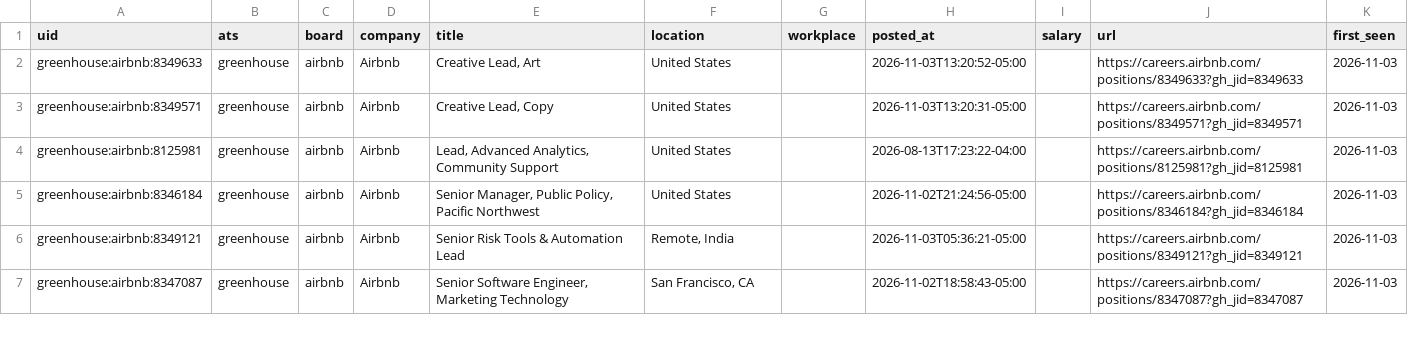
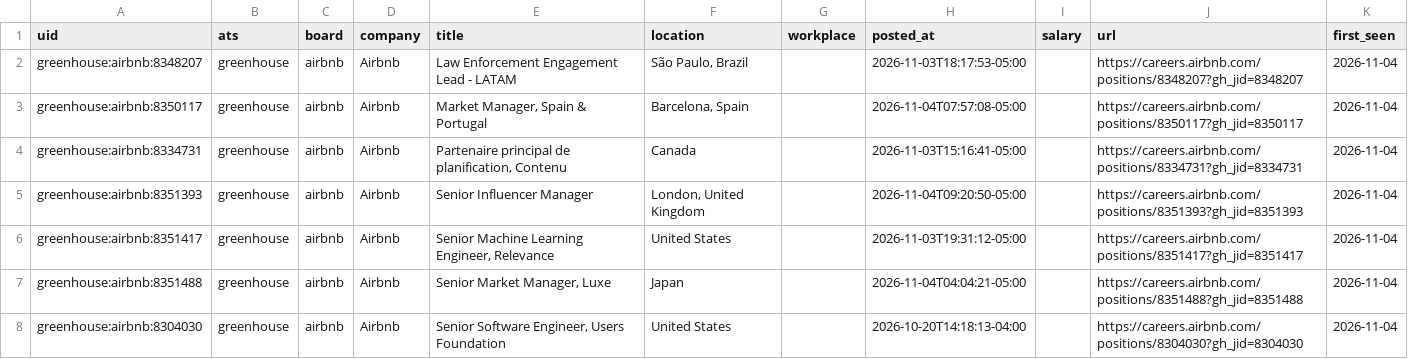
Before and after one commit to fecklesspleb/ats-new-jobs-feed, a CSV file: data/new_jobs.csv, drawn as a sheet; only a part is shown; the diff covers the shown part only.

```diff
--- a/data/new_jobs.csv
+++ b/data/new_jobs.csv
@@ -1,7 +1,8 @@
 uid,ats,board,company,title,location,workplace,posted_at,salary,url,first_seen
-greenhouse:airbnb:8349633,greenhouse,airbnb,Airbnb,"Creative Lead, Art",United States,,2026-11-03T13:20:52-05:00,,https://careers.airbnb.com/positions/8349633?gh_jid=8349633,2026-11-03
-greenhouse:airbnb:8349571,greenhouse,airbnb,Airbnb,"Creative Lead, Copy",United States,,2026-11-03T13:20:31-05:00,,https://careers.airbnb.com/positions/8349571?gh_jid=8349571,2026-11-03
-greenhouse:airbnb:8125981,greenhouse,airbnb,Airbnb,"Lead, Advanced Analytics, Community Support",United States,,2026-08-13T17:23:22-04:00,,https://careers.airbnb.com/positions/8125981?gh_jid=8125981,2026-11-03
-greenhouse:airbnb:8346184,greenhouse,airbnb,Airbnb,"Senior Manager, Public Policy, Pacific Northwest",United States,,2026-11-02T21:24:56-05:00,,https://careers.airbnb.com/positions/8346184?gh_jid=8346184,2026-11-03
-greenhouse:airbnb:8349121,greenhouse,airbnb,Airbnb,Senior Risk Tools & Automation Lead,"Remote, India",,2026-11-03T05:36:21-05:00,,https://careers.airbnb.com/positions/8349121?gh_jid=8349121,2026-11-03
-greenhouse:airbnb:8347087,greenhouse,airbnb,Airbnb,"Senior Software Engineer, Marketing Technology","San Francisco, CA",,2026-11-02T18:58:43-05:00,,https://careers.airbnb.com/positions/8347087?gh_jid=8347087,2026-11-03
+greenhouse:airbnb:8348207,greenhouse,airbnb,Airbnb,Law Enforcement Engagement Lead - LATAM,"São Paulo, Brazil",,2026-11-03T18:17:53-05:00,,https://careers.airbnb.com/positions/8348207?gh_jid=8348207,2026-11-04
+greenhouse:airbnb:8350117,greenhouse,airbnb,Airbnb,"Market Manager, Spain & Portugal","Barcelona, Spain",,2026-11-04T07:57:08-05:00,,https://careers.airbnb.com/positions/8350117?gh_jid=8350117,2026-11-04
+greenhouse:airbnb:8334731,greenhouse,airbnb,Airbnb,"Partenaire principal de planification, Contenu",Canada,,2026-11-03T15:16:41-05:00,,https://careers.airbnb.com/positions/8334731?gh_jid=8334731,2026-11-04
+greenhouse:airbnb:8351393,greenhouse,airbnb,Airbnb,Senior Influencer Manager,"London, United Kingdom",,2026-11-04T09:20:50-05:00,,https://careers.airbnb.com/positions/8351393?gh_jid=8351393,2026-11-04
+greenhouse:airbnb:8351417,greenhouse,airbnb,Airbnb,"Senior Machine Learning Engineer, Relevance",United States,,2026-11-03T19:31:12-05:00,,https://careers.airbnb.com/positions/8351417?gh_jid=8351417,2026-11-04
+greenhouse:airbnb:8351488,greenhouse,airbnb,Airbnb,"Senior Market Manager, Luxe",Japan,,2026-11-04T04:04:21-05:00,,https://careers.airbnb.com/positions/8351488?gh_jid=8351488,2026-11-04
+greenhouse:airbnb:8304030,greenhouse,airbnb,Airbnb,"Senior Software Engineer, Users Foundation",United States,,2026-10-20T14:18:13-04:00,,https://careers.airbnb.com/positions/8304030?gh_jid=8304030,2026-11-04
```
Also changed, not shown: 4 added rows and 30 edited cells elsewhere in this file, data/jobs.csv.
